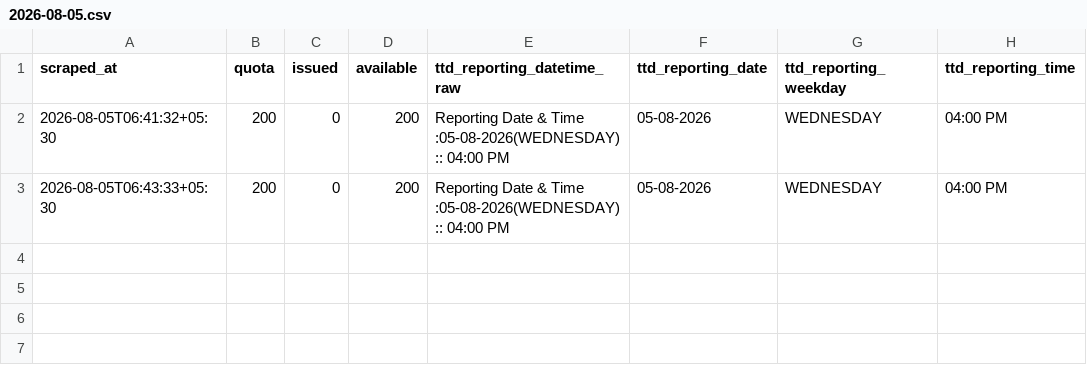
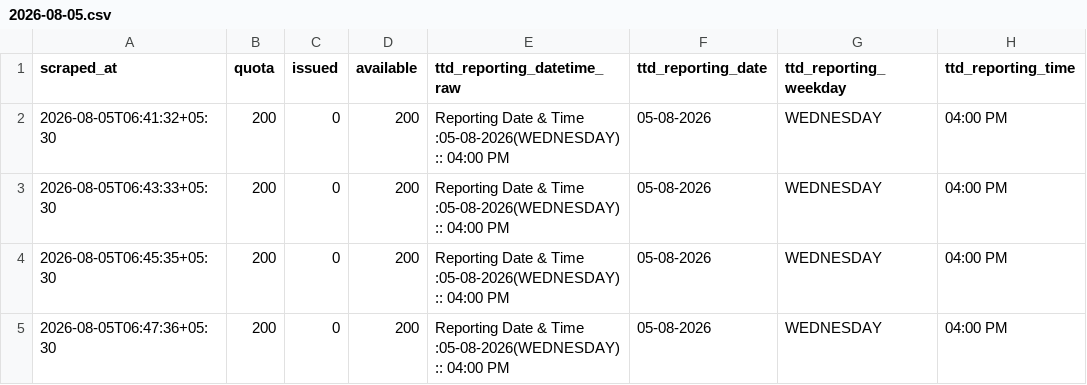
Before and after one commit to vamsikrishnamvk/tirupati-darshan-tracker, a CSV file: data/srivani_airport/2026-08-05.csv, drawn as a sheet; the diff names each change by its address in the sheet, - before the commit and + after, or states it on an @@ line.

Commit message:
data: merge local 2-min samples (2026-08-05 06:48 IST)

```diff
--- a/data/srivani_airport/2026-08-05.csv
+++ b/data/srivani_airport/2026-08-05.csv
+row 4: 2026-08-05T06:45:35+05:30 | 200 | 0 | 200 | Reporting Date & Time :05-08-2026(WEDNESDAY) :: 04:00 PM | 05-08-2026 | WEDNESDAY | 04:00 PM
+row 5: 2026-08-05T06:47:36+05:30 | 200 | 0 | 200 | Reporting Date & Time :05-08-2026(WEDNESDAY) :: 04:00 PM | 05-08-2026 | WEDNESDAY | 04:00 PM
```
Also changed, not shown: 1 other file.
